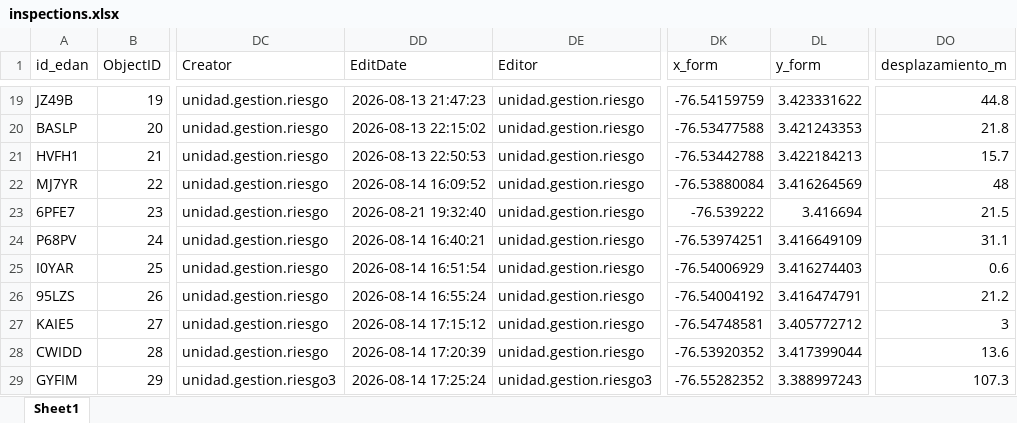
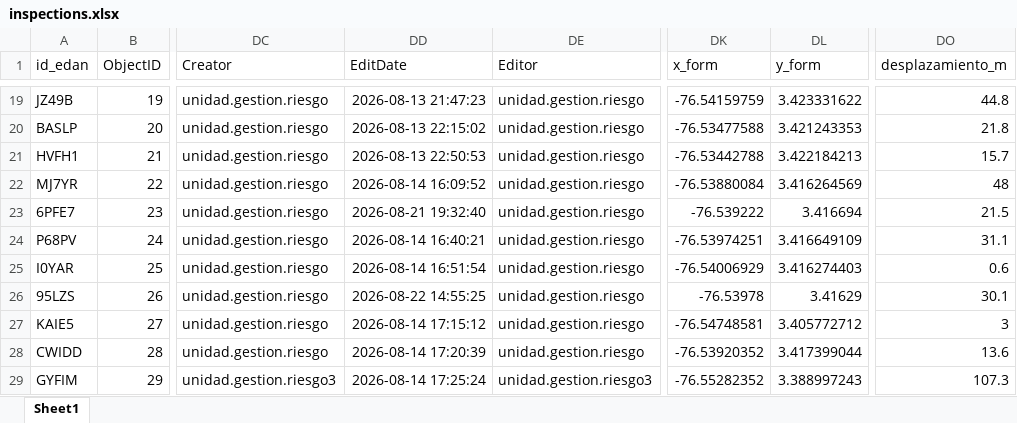
Before and after one commit to Juanpgm/sismo-cali-dashboard, an Excel workbook: web/data/inspections.xlsx, sheet Sheet1, drawn as a sheet; only a part is shown, gaps mark what is left out; values as stored, in another font and other column widths than the file's, no borders; the diff names each change by its address in the sheet, - before the commit and + after, or states it on an @@ line.

Commit message:
chore: refresh dashboard data (auto)

```diff
--- a/web/data/inspections.xlsx (sheet Sheet1)
+++ b/web/data/inspections.xlsx (sheet Sheet1)
-DD26 (EditDate): 2026-08-14 16:55:24
+DD26 (EditDate): 2026-08-22 14:55:25
-DK26 (x_form): -76.54004192
+DK26 (x_form): -76.53978
-DL26 (y_form): 3.416474791
+DL26 (y_form): 3.41629
-DO26 (desplazamiento_m): 21.2
+DO26 (desplazamiento_m): 30.1
```
Also changed, not shown: 2 other files.
